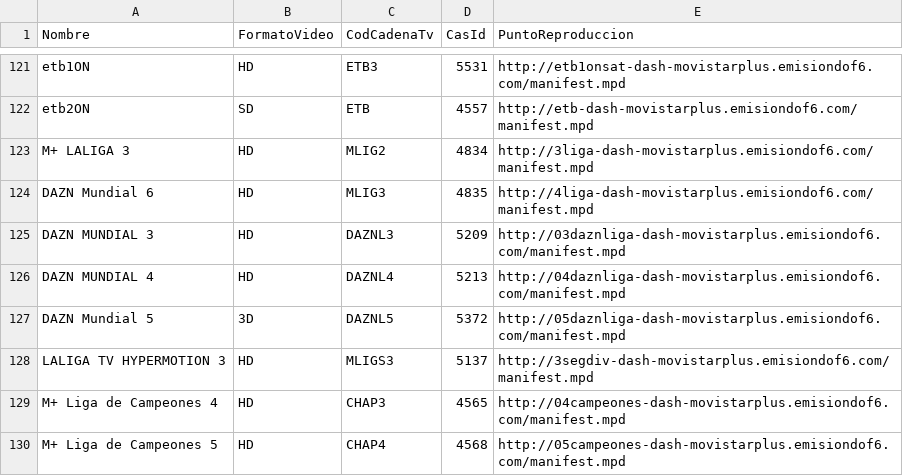
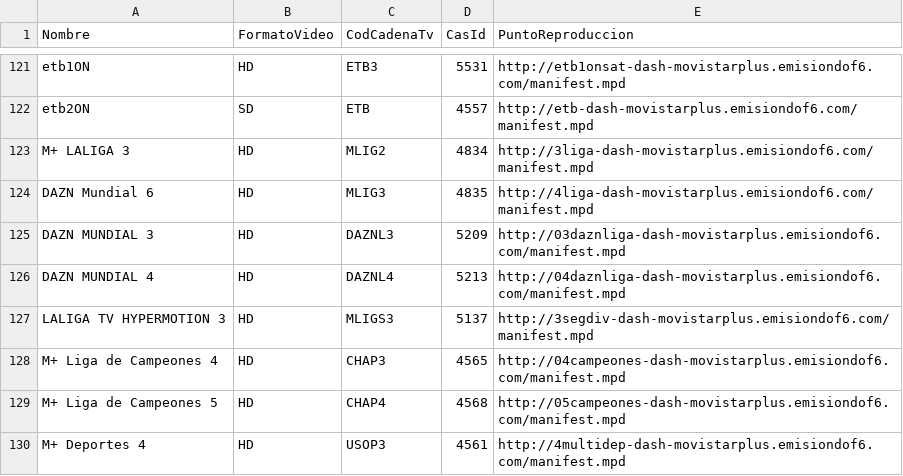
Before and after one commit to 1YZTOOAr/Mfeed, a CSV file: difusion.csv, drawn as a sheet; only a part is shown, gaps mark what is left out; the shorter side is filled out with more unchanged rows; the diff names each change by its address in the sheet, - before the commit and + after, or states it on an @@ line.

```diff
--- a/difusion.csv
+++ b/difusion.csv
-row 127: DAZN Mundial 5 | 3D | DAZNL5 | 5372 | http://05daznliga-dash-movistarplus.emisiondof6.com/manifest.mpd
```
Also changed, not shown: ott.csv.
